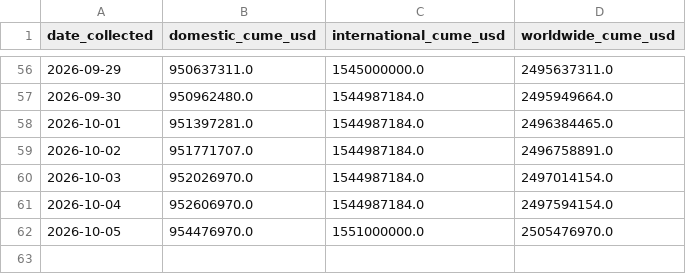
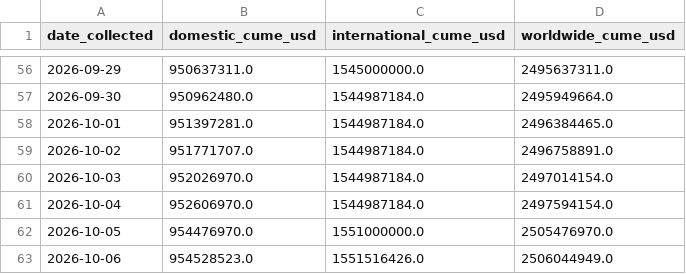
Before and after one commit to varunkumards337-arch/Live-spiderman-brand-new-day-2026-collections-project, a CSV file: scraped_daily.csv, drawn as a sheet; only a part is shown, gaps mark what is left out.

```diff
--- a/scraped_daily.csv
+++ b/scraped_daily.csv
@@ -62 +62,2 @@ date_collected,domestic_cume_usd,international_cume_usd,worldwide_cume_usd
 2026-10-05,954476970.0,1551000000.0,2505476970.0
+2026-10-06,954528523.0,1551516426.0,2506044949.0
```
Also changed, not shown: predictions.csv, 2 other files.
